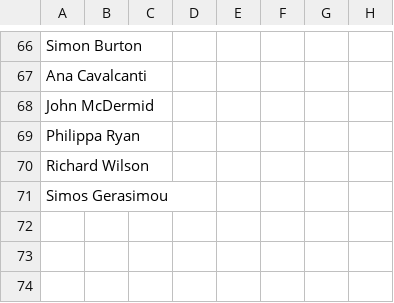
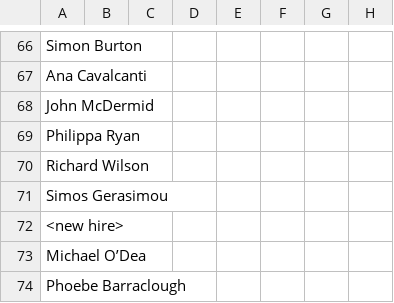
Before and after one commit to IainBate/workload-model, a CSV file: data/workload_adjustments.csv, drawn as a sheet; only a part is shown, gaps mark what is left out; the diff names each change by its address in the sheet, - before the commit and + after, or states it on an @@ line.

```diff
--- a/data/workload_adjustments.csv
+++ b/data/workload_adjustments.csv
+row 72: <new hire>
+row 73: Michael O’Dea
+row 74: Phoebe Barraclough
```
Also changed, not shown: 1 other file.
